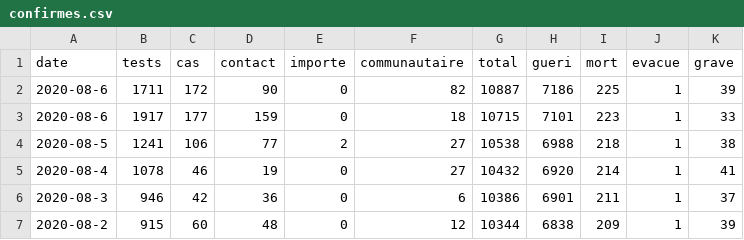
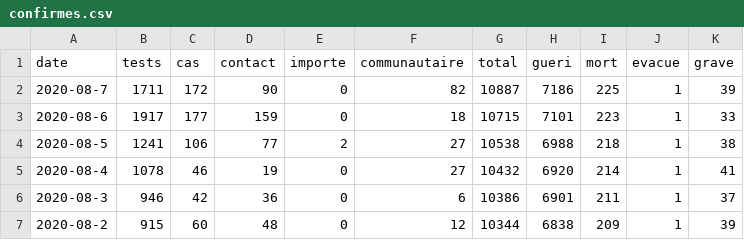
Before and after one commit to senegalouvert/COVID-19, a CSV file: data/confirmes.csv, drawn as a sheet; only a part is shown.

Commit message:
mise a jour des données 2020-08-07

```diff
--- a/data/confirmes.csv
+++ b/data/confirmes.csv
@@ -1,3 +1,3 @@
 date,tests,cas,contact,importe,communautaire,total,gueri,mort,evacue,grave
-2020-08-6,1711,172,90,0,82,10887,7186,225,1,39
+2020-08-7,1711,172,90,0,82,10887,7186,225,1,39
 2020-08-6,1917,177,159,0,18,10715,7101,223,1,33
```
